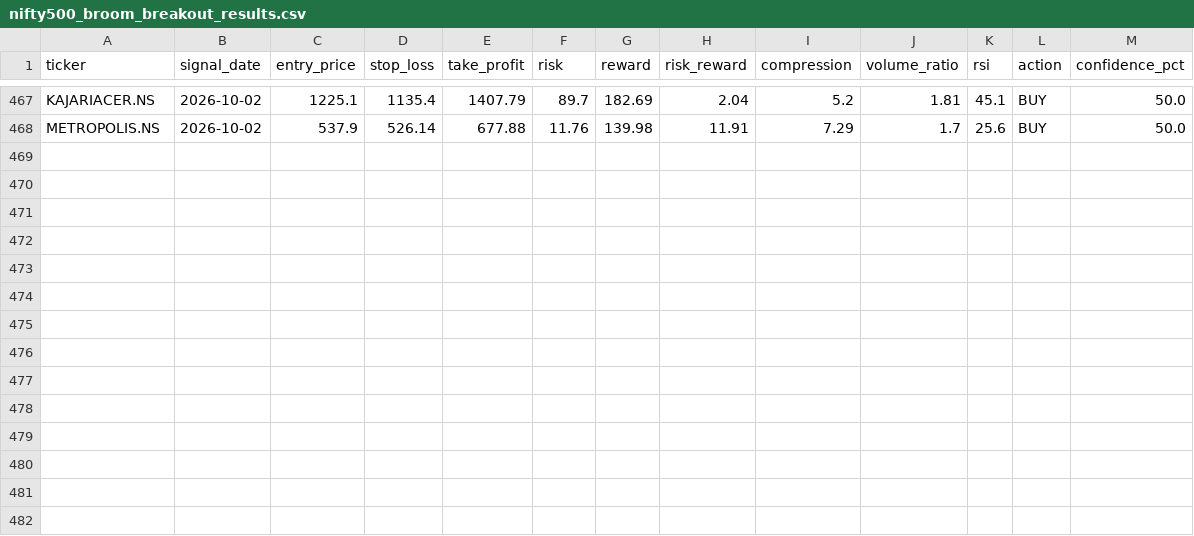
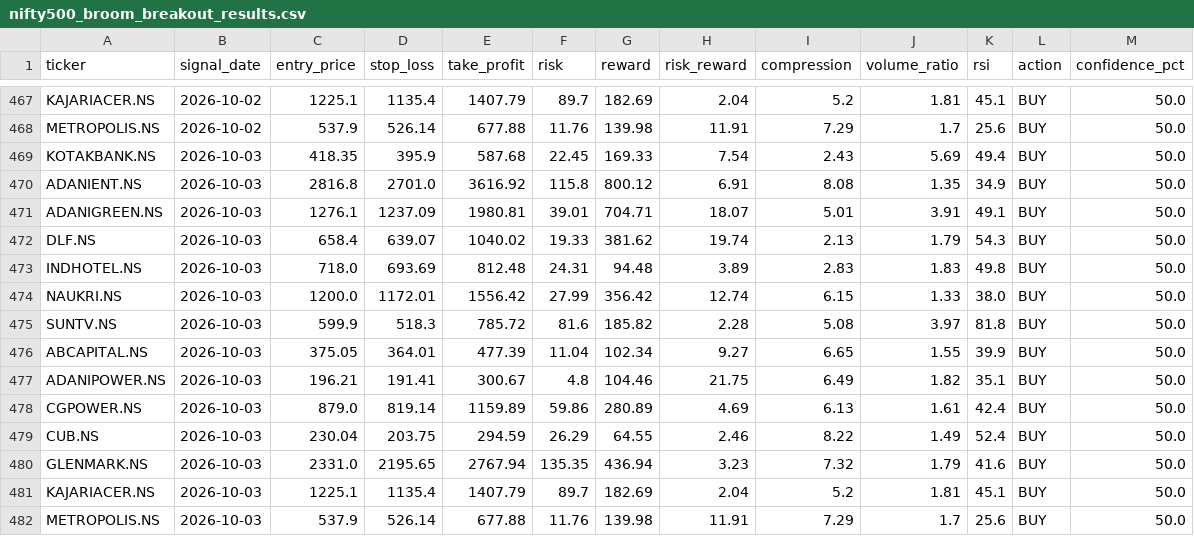
Before and after one commit to kira-stockmarket/ema-backtest, a CSV file: nifty500_broom_breakout_results.csv, drawn as a sheet; only a part is shown, gaps mark what is left out.

```diff
--- a/nifty500_broom_breakout_results.csv
+++ b/nifty500_broom_breakout_results.csv
@@ -468 +468,15 @@ KAJARIACER.NS,2026-10-02,1225.1,1135.4,1407.79,89.7,182.69,2.04,5.2,1.81,45.1,BU
 METROPOLIS.NS,2026-10-02,537.9,526.14,677.88,11.76,139.98,11.91,7.29,1.7,25.6,BUY,50.0
+KOTAKBANK.NS,2026-10-03,418.35,395.9,587.68,22.45,169.33,7.54,2.43,5.69,49.4,BUY,50.0
+ADANIENT.NS,2026-10-03,2816.8,2701.0,3616.92,115.8,800.12,6.91,8.08,1.35,34.9,BUY,50.0
+ADANIGREEN.NS,2026-10-03,1276.1,1237.09,1980.81,39.01,704.71,18.07,5.01,3.91,49.1,BUY,50.0
+DLF.NS,2026-10-03,658.4,639.07,1040.02,19.33,381.62,19.74,2.13,1.79,54.3,BUY,50.0
+INDHOTEL.NS,2026-10-03,718.0,693.69,812.48,24.31,94.48,3.89,2.83,1.83,49.8,BUY,50.0
+NAUKRI.NS,2026-10-03,1200.0,1172.01,1556.42,27.99,356.42,12.74,6.15,1.33,38.0,BUY,50.0
+SUNTV.NS,2026-10-03,599.9,518.3,785.72,81.6,185.82,2.28,5.08,3.97,81.8,BUY,50.0
+ABCAPITAL.NS,2026-10-03,375.05,364.01,477.39,11.04,102.34,9.27,6.65,1.55,39.9,BUY,50.0
+ADANIPOWER.NS,2026-10-03,196.21,191.41,300.67,4.8,104.46,21.75,6.49,1.82,35.1,BUY,50.0
+CGPOWER.NS,2026-10-03,879.0,819.14,1159.89,59.86,280.89,4.69,6.13,1.61,42.4,BUY,50.0
+CUB.NS,2026-10-03,230.04,203.75,294.59,26.29,64.55,2.46,8.22,1.49,52.4,BUY,50.0
+GLENMARK.NS,2026-10-03,2331.0,2195.65,2767.94,135.35,436.94,3.23,7.32,1.79,41.6,BUY,50.0
+KAJARIACER.NS,2026-10-03,1225.1,1135.4,1407.79,89.7,182.69,2.04,5.2,1.81,45.1,BUY,50.0
+METROPOLIS.NS,2026-10-03,537.9,526.14,677.88,11.76,139.98,11.91,7.29,1.7,25.6,BUY,50.0
```
Also changed, not shown: 1 other file.
